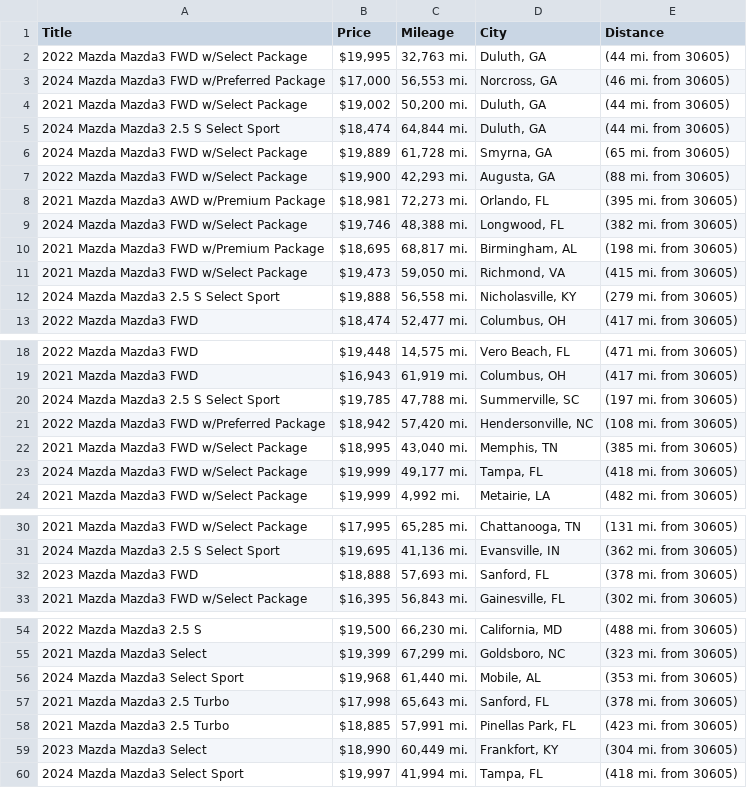
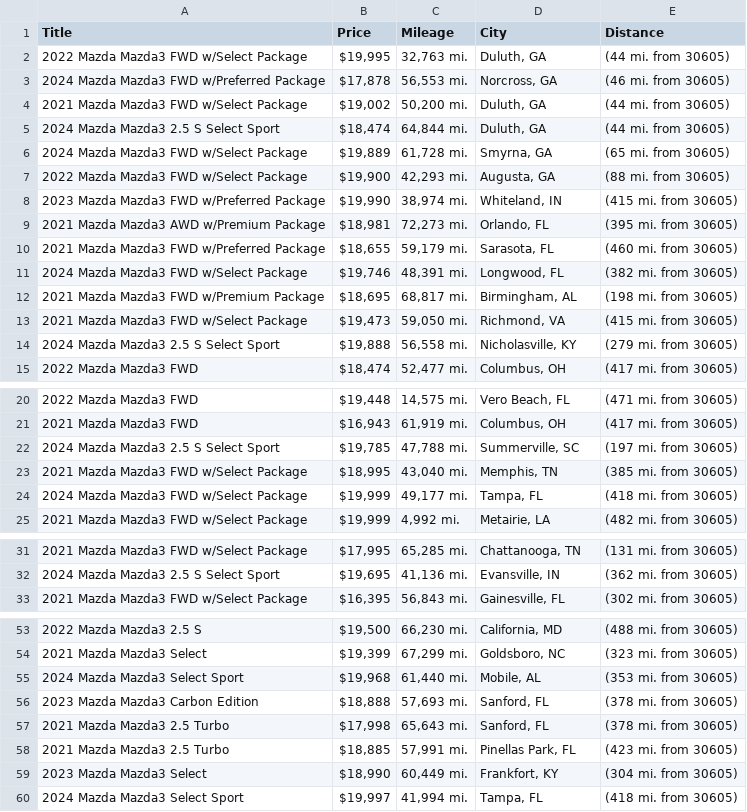
Before and after one commit to jwd0526/go-practice, a CSV file: listings.csv, drawn as a sheet; only a part is shown, gaps mark what is left out; the diff covers the shown part only.

```diff
--- a/listings.csv
+++ b/listings.csv
@@ -2,3 +2,3 @@ Title,Price,Mileage,City,Distance
 2022 Mazda Mazda3 FWD w/Select Package,"$19,995","32,763 mi.","Duluth, GA",(44 mi. from 30605)
-2024 Mazda Mazda3 FWD w/Preferred Package,"$17,000","56,553 mi.","Norcross, GA",(46 mi. from 30605)
+2024 Mazda Mazda3 FWD w/Preferred Package,"$17,878","56,553 mi.","Norcross, GA",(46 mi. from 30605)
 2021 Mazda Mazda3 FWD w/Select Package,"$19,002","50,200 mi.","Duluth, GA",(44 mi. from 30605)
@@ -7,4 +7,6 @@ Title,Price,Mileage,City,Distance
 2022 Mazda Mazda3 FWD w/Select Package,"$19,900","42,293 mi.","Augusta, GA",(88 mi. from 30605)
+2023 Mazda Mazda3 FWD w/Preferred Package,"$19,990","38,974 mi.","Whiteland, IN",(415 mi. from 30605)
 2021 Mazda Mazda3 AWD w/Premium Package,"$18,981","72,273 mi.","Orlando, FL",(395 mi. from 30605)
-2024 Mazda Mazda3 FWD w/Select Package,"$19,746","48,388 mi.","Longwood, FL",(382 mi. from 30605)
+2021 Mazda Mazda3 FWD w/Preferred Package,"$18,655","59,179 mi.","Sarasota, FL",(460 mi. from 30605)
+2024 Mazda Mazda3 FWD w/Select Package,"$19,746","48,391 mi.","Longwood, FL",(382 mi. from 30605)
 2021 Mazda Mazda3 FWD w/Premium Package,"$18,695","68,817 mi.","Birmingham, AL",(198 mi. from 30605)
@@ -20,3 +22,2 @@ Title,Price,Mileage,City,Distance
 2024 Mazda Mazda3 2.5 S Select Sport,"$19,785","47,788 mi.","Summerville, SC",(197 mi. from 30605)
-2022 Mazda Mazda3 FWD w/Preferred Package,"$18,942","57,420 mi.","Hendersonville, NC",(108 mi. from 30605)
 2021 Mazda Mazda3 FWD w/Select Package,"$18,995","43,040 mi.","Memphis, TN",(385 mi. from 30605)
@@ -31,3 +32,2 @@ Title,Price,Mileage,City,Distance
 2024 Mazda Mazda3 2.5 S Select Sport,"$19,695","41,136 mi.","Evansville, IN",(362 mi. from 30605)
-2023 Mazda Mazda3 FWD,"$18,888","57,693 mi.","Sanford, FL",(378 mi. from 30605)
 2021 Mazda Mazda3 FWD w/Select Package,"$16,395","56,843 mi.","Gainesville, FL",(302 mi. from 30605)
@@ -56,2 +55,3 @@ Title,Price,Mileage,City,Distance
 2024 Mazda Mazda3 Select Sport,"$19,968","61,440 mi.","Mobile, AL",(353 mi. from 30605)
+2023 Mazda Mazda3 Carbon Edition,"$18,888","57,693 mi.","Sanford, FL",(378 mi. from 30605)
 2021 Mazda Mazda3 2.5 Turbo,"$17,998","65,643 mi.","Sanford, FL",(378 mi. from 30605)
```
Also changed, not shown: 5 added rows, 6 removed rows and 4 edited cells elsewhere in this file, 1 other file.
